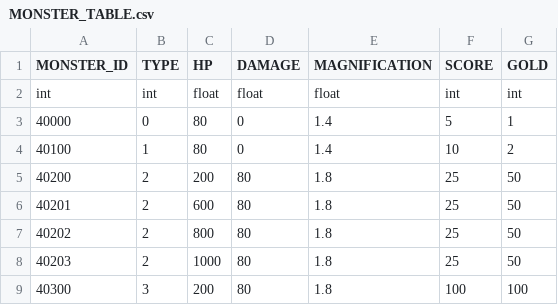
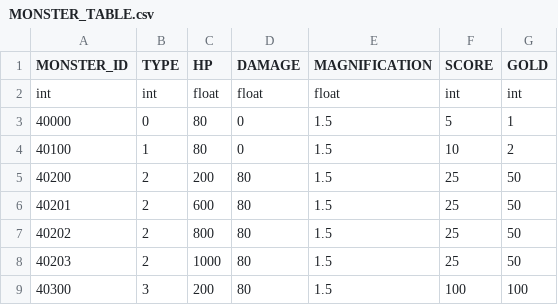
Before and after one commit to rlawlgns3433/CosmosGuardian, a CSV file: Assets/Resources/DataTables/MONSTER_TABLE.csv, drawn as a sheet.

```diff
--- a/Assets/Resources/DataTables/MONSTER_TABLE.csv
+++ b/Assets/Resources/DataTables/MONSTER_TABLE.csv
@@ -2,8 +2,8 @@ MONSTER_ID,TYPE,HP,DAMAGE,MAGNIFICATION,SCORE,GOLD
 int,int,float,float,float,int,int
-40000,0,80,0,1.4,5,1
-40100,1,80,0,1.4,10,2
-40200,2,200,80,1.8,25,50
-40201,2,600,80,1.8,25,50
-40202,2,800,80,1.8,25,50
-40203,2,1000,80,1.8,25,50
-40300,3,200,80,1.8,100,100
+40000,0,80,0,1.5,5,1
+40100,1,80,0,1.5,10,2
+40200,2,200,80,1.5,25,50
+40201,2,600,80,1.5,25,50
+40202,2,800,80,1.5,25,50
+40203,2,1000,80,1.5,25,50
+40300,3,200,80,1.5,100,100
```
Also changed, not shown: 2 other files.
